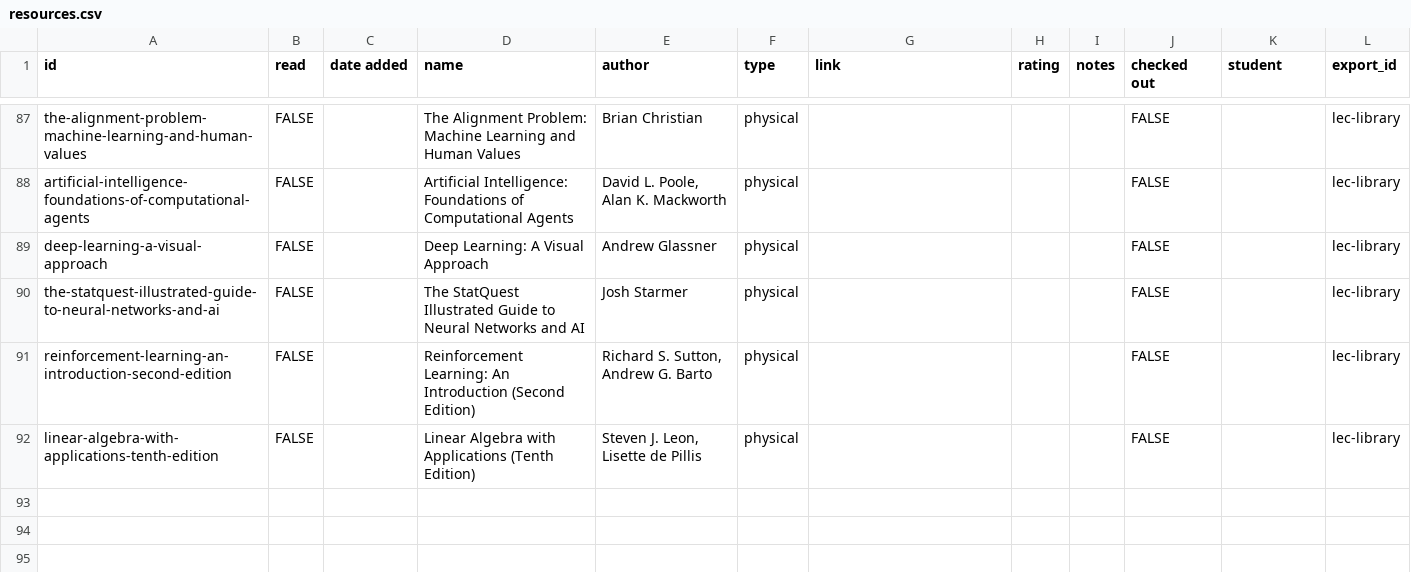
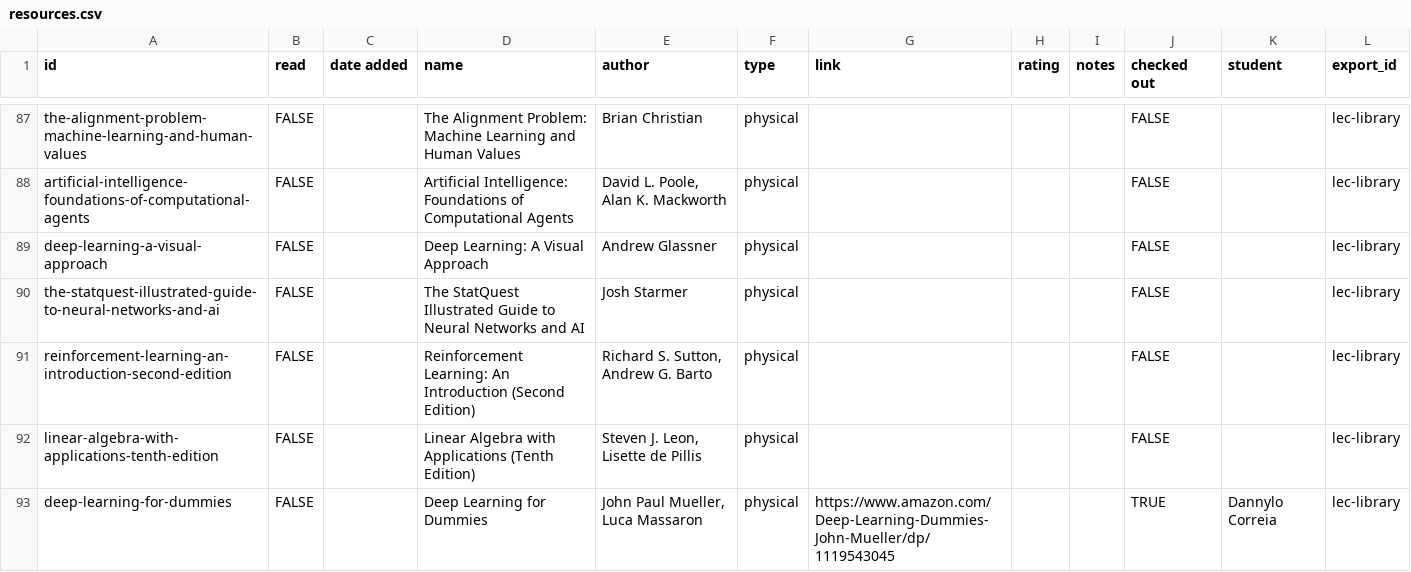
Before and after one commit to Jake18236/Pathfinding-Site-, a CSV file: docs/static/csv/resources.csv, drawn as a sheet; only a part is shown, gaps mark what is left out; the diff covers the shown part only; the diff names each change by its address in the sheet, - before the commit and + after, or states it on an @@ line.

```diff
--- a/docs/static/csv/resources.csv
+++ b/docs/static/csv/resources.csv
+row 93: deep-learning-for-dummies | FALSE |  | Deep Learning for Dummies | John Paul Mueller, Luca Massaron | physical | https://www.amazon.com/Deep-Learning-Dummies-John-Mueller/dp/1119543045 |  |  | TRUE | Dannylo Correia | lec-library
```
Also changed, not shown: 1 added row and 1 edited cell elsewhere in this file, 3 other files.
